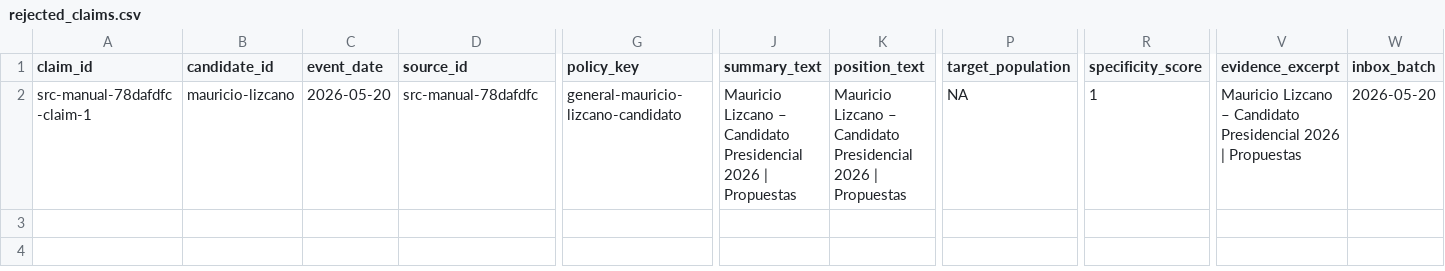
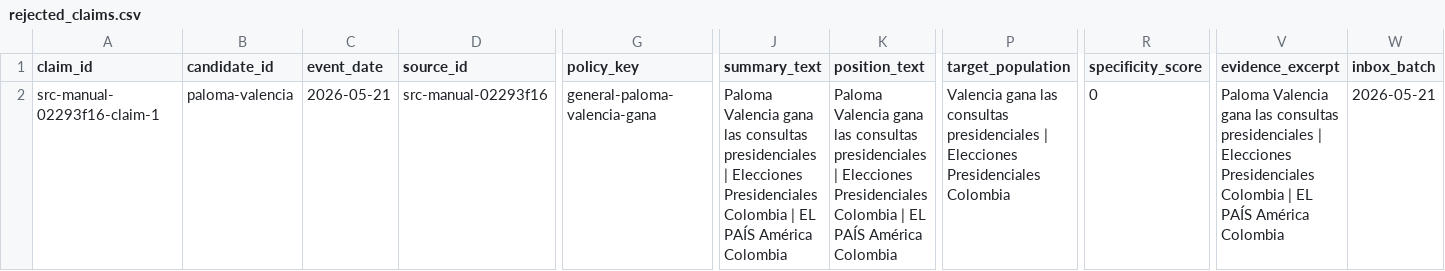
Before and after one commit to randrescastaneda/presidentes_colombia_2026, a CSV file: data/processed/rejected_claims.csv, drawn as a sheet; only a part is shown, gaps mark what is left out; the diff covers the shown part only; the diff names each change by its address in the sheet, - before the commit and + after, or states it on an @@ line.

```diff
--- a/data/processed/rejected_claims.csv
+++ b/data/processed/rejected_claims.csv
-A2 (claim_id): src-manual-78dafdfc-claim-1
+A2 (claim_id): src-manual-02293f16-claim-1
-B2 (candidate_id): mauricio-lizcano
+B2 (candidate_id): paloma-valencia
-C2 (event_date): 2026-05-20
+C2 (event_date): 2026-05-21
-D2 (source_id): src-manual-78dafdfc
+D2 (source_id): src-manual-02293f16
-G2 (policy_key): general-mauricio-lizcano-candidato
+G2 (policy_key): general-paloma-valencia-gana
-J2 (summary_text): Mauricio Lizcano – Candidato Presidencial 2026 | Propuestas
+J2 (summary_text): Paloma Valencia gana las consultas presidenciales | Elecciones Presidenciales Colombia | EL PAÍS América Colombia
-K2 (position_text): Mauricio Lizcano – Candidato Presidencial 2026 | Propuestas
+K2 (position_text): Paloma Valencia gana las consultas presidenciales | Elecciones Presidenciales Colombia | EL PAÍS América Colombia
-P2 (target_population): NA
+P2 (target_population): Valencia gana las consultas presidenciales | Elecciones Presidenciales Colombia
-R2 (specificity_score): 1
+R2 (specificity_score): 0
-V2 (evidence_excerpt): Mauricio Lizcano – Candidato Presidencial 2026 | Propuestas
+V2 (evidence_excerpt): Paloma Valencia gana las consultas presidenciales | Elecciones Presidenciales Colombia | EL PAÍS América Colombia
-W2 (inbox_batch): 2026-05-20
+W2 (inbox_batch): 2026-05-21
```
Also changed, not shown: 1 edited cell elsewhere in this file, data/processed/claim_records.csv, data/processed/manual_source_library.csv, 49 other files.
